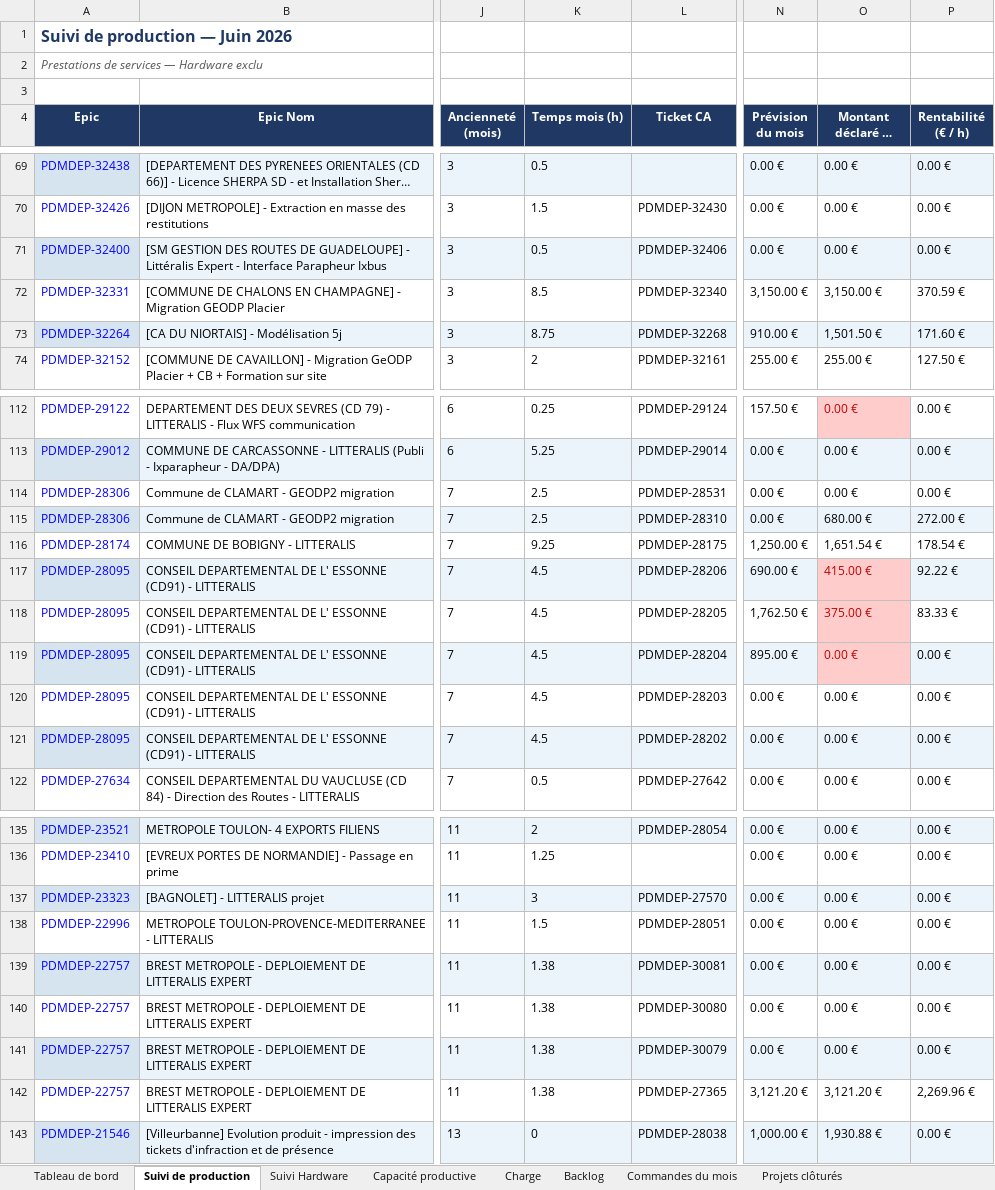
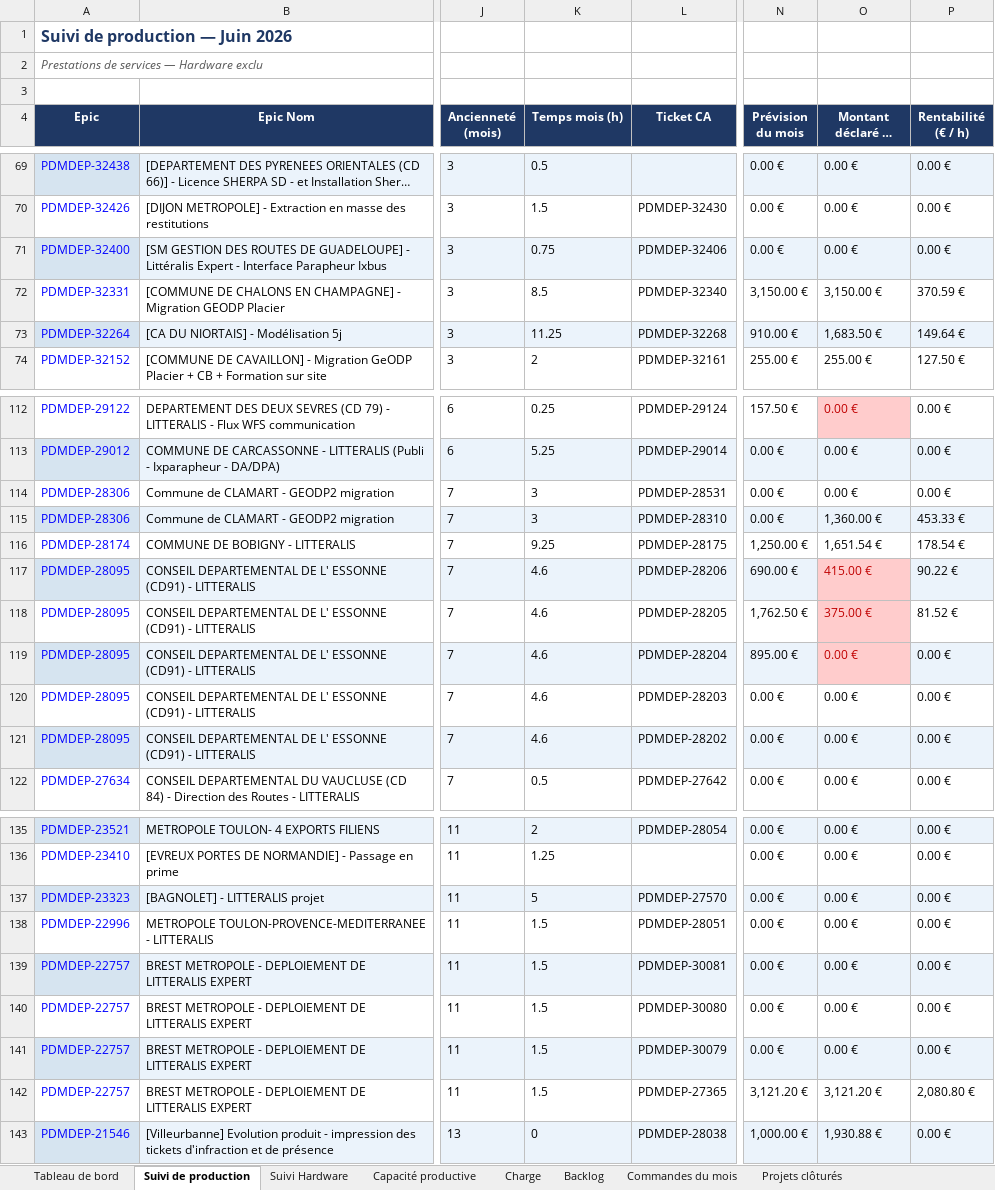
Before and after one commit to MathildePanierDelivery/jira-export, an Excel workbook: jira_export_2026-06-29.xlsx, sheet Suivi de production, drawn as a sheet; only a part is shown, gaps mark what is left out; long unchanged cells end in …; values as stored, in another font and other column widths than the file's, no borders; the diff covers the shown part only; the diff names each change by its address in the sheet, - before the commit and + after, or states it on an @@ line.

```diff
--- a/jira_export_2026-06-29.xlsx (sheet Suivi de production)
+++ b/jira_export_2026-06-29.xlsx (sheet Suivi de production)
-K71 (Temps mois (h)): 0.5
+K71 (Temps mois (h)): 0.75
-K73 (Temps mois (h)): 8.75
+K73 (Temps mois (h)): 11.25
-O73 (Montant déclaré ce mois): 1,501.50 €
+O73 (Montant déclaré ce mois): 1,683.50 €
-P73 (Rentabilité (€ / h)): 171.60 €
+P73 (Rentabilité (€ / h)): 149.64 €
-K114:K115 (Temps mois (h)): 2.5
+K114:K115 (Temps mois (h)): 3
-O115 (Montant déclaré ce mois): 680.00 €
+O115 (Montant déclaré ce mois): 1,360.00 €
-P115 (Rentabilité (€ / h)): 272.00 €
+P115 (Rentabilité (€ / h)): 453.33 €
-K117:K121 (Temps mois (h)): 4.5
+K117:K121 (Temps mois (h)): 4.6
-P117 (Rentabilité (€ / h)): 92.22 €
+P117 (Rentabilité (€ / h)): 90.22 €
-P118 (Rentabilité (€ / h)): 83.33 €
+P118 (Rentabilité (€ / h)): 81.52 €
-K137 (Temps mois (h)): 3
+K137 (Temps mois (h)): 5
-K139:K142 (Temps mois (h)): 1.38
+K139:K142 (Temps mois (h)): 1.5
-P142 (Rentabilité (€ / h)): 2,269.96 €
+P142 (Rentabilité (€ / h)): 2,080.80 €
```
Also changed, not shown: 8 edited cells elsewhere in this sheet, sheet Tableau de bord, sheet Charge, sheet Backlog, _historique.xlsx, 5 other files.
